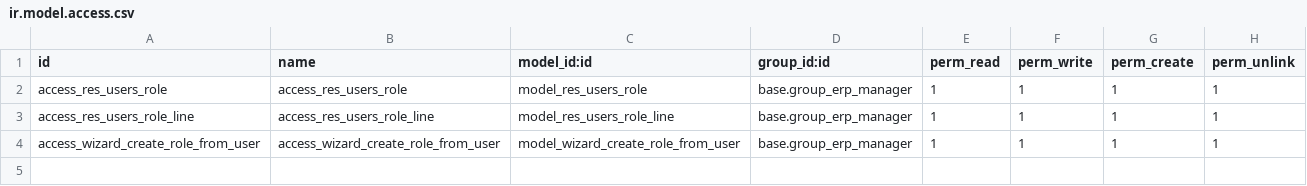
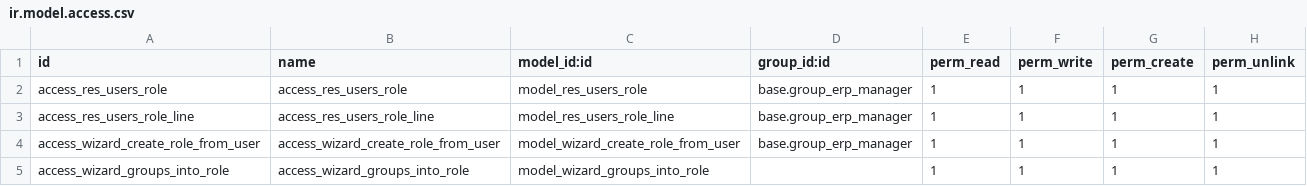
Before and after one commit to BADEP/server-backend, a CSV file: base_user_role/security/ir.model.access.csv, drawn as a sheet; the diff names each change by its address in the sheet, - before the commit and + after, or states it on an @@ line.

```diff
--- a/base_user_role/security/ir.model.access.csv
+++ b/base_user_role/security/ir.model.access.csv
+row 5: access_wizard_groups_into_role | access_wizard_groups_into_role | model_wizard_groups_into_role |  | 1 | 1 | 1 | 1
```
Also changed, not shown: 9 other files.
